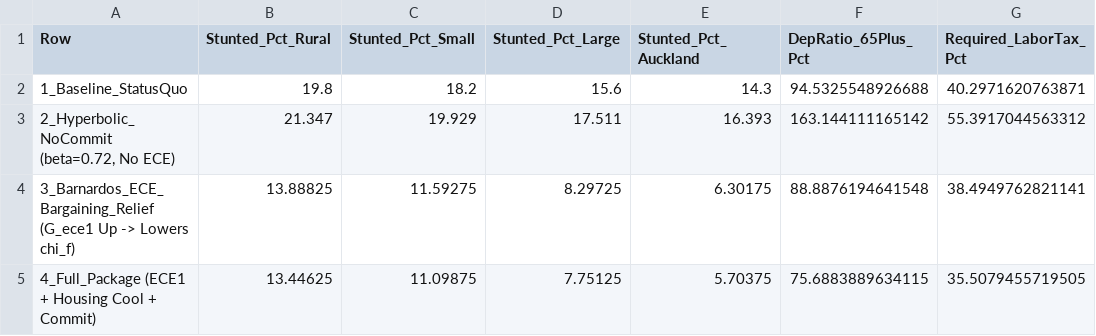
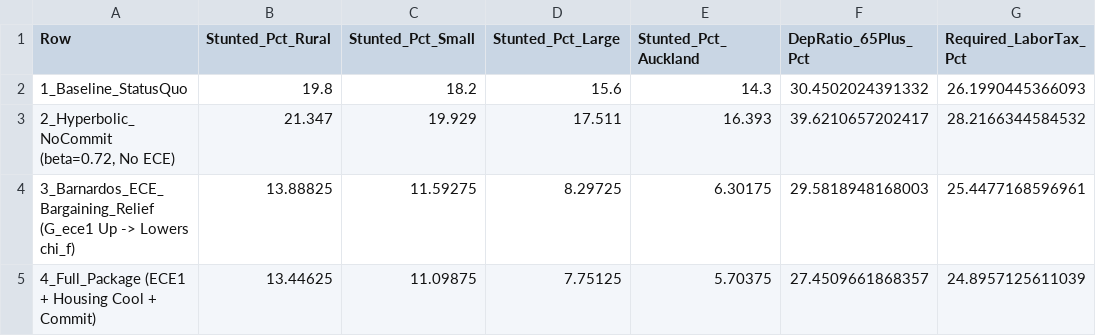
Before and after one commit to MichaelTiemann/IGWelfare, a CSV file: Output_NZ_4Region_Intergen/Table8_4Region_Fertility_Stunting_NZSuperTax.csv, drawn as a sheet.

```diff
--- a/Output_NZ_4Region_Intergen/Table8_4Region_Fertility_Stunting_NZSuperTax.csv
+++ b/Output_NZ_4Region_Intergen/Table8_4Region_Fertility_Stunting_NZSuperTax.csv
@@ -1,5 +1,5 @@
 Row,Stunted_Pct_Rural,Stunted_Pct_Small,Stunted_Pct_Large,Stunted_Pct_Auckland,DepRatio_65Plus_Pct,Required_LaborTax_Pct
-"1_Baseline_StatusQuo",19.8,18.2,15.6,14.3,94.5325548926688,40.2971620763871
-"2_Hyperbolic_NoCommit (beta=0.72, No ECE)",21.347,19.929,17.511,16.393,163.144111165142,55.3917044563312
-"3_Barnardos_ECE_Bargaining_Relief (G_ece1 Up -> Lowers chi_f)",13.88825,11.59275,8.29725,6.30175,88.8876194641548,38.4949762821141
-"4_Full_Package (ECE1 + Housing Cool + Commit)",13.44625,11.09875,7.75125,5.70375,75.6883889634115,35.5079455719505
+"1_Baseline_StatusQuo",19.8,18.2,15.6,14.3,30.4502024391332,26.1990445366093
+"2_Hyperbolic_NoCommit (beta=0.72, No ECE)",21.347,19.929,17.511,16.393,39.6210657202417,28.2166344584532
+"3_Barnardos_ECE_Bargaining_Relief (G_ece1 Up -> Lowers chi_f)",13.88825,11.59275,8.29725,6.30175,29.5818948168003,25.4477168596961
+"4_Full_Package (ECE1 + Housing Cool + Commit)",13.44625,11.09875,7.75125,5.70375,27.4509661868357,24.8957125611039
```
Also changed, not shown: Output_NZ_4Region_Intergen/Table1_4Region_Daruich_LeeSeshadri_Decomposition.csv, Output_NZ_4Region_Intergen/Table2_4Region_LabroussePerdereau_SpatialQuintiles.csv, 11 other files.
